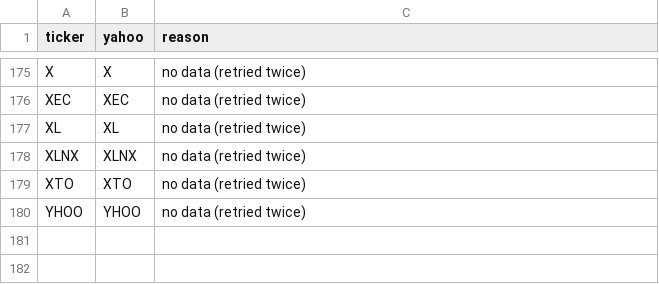
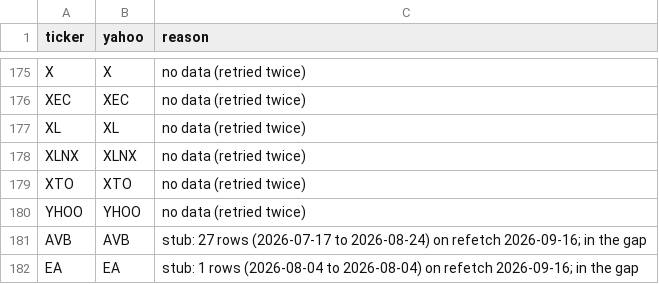
Before and after one commit to uty101/Cross-Sectional-Factor-Backtester, a CSV file: data/checks/price_fetch_missing.csv, drawn as a sheet; only a part is shown, gaps mark what is left out; the diff names each change by its address in the sheet, - before the commit and + after, or states it on an @@ line.

```diff
--- a/data/checks/price_fetch_missing.csv
+++ b/data/checks/price_fetch_missing.csv
+row 181: AVB | AVB | stub: 27 rows (2026-07-17 to 2026-08-24) on refetch 2026-09-16; in the gap
+row 182: EA | EA | stub: 1 rows (2026-08-04 to 2026-08-04) on refetch 2026-09-16; in the gap
```
Also changed, not shown: data/checks/exclusions_applied.csv, data/checks/price_identity_exclusions.csv, 27 other files.
